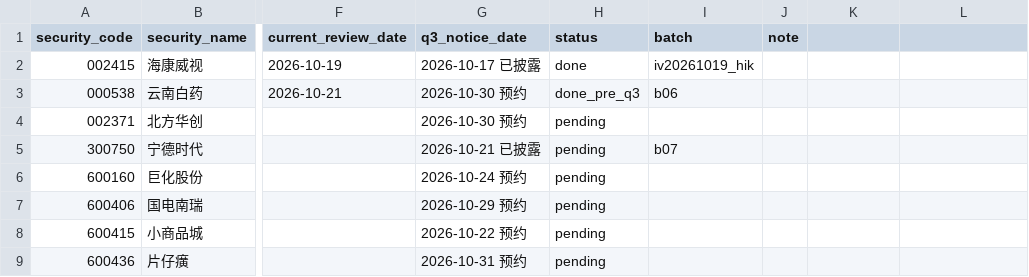
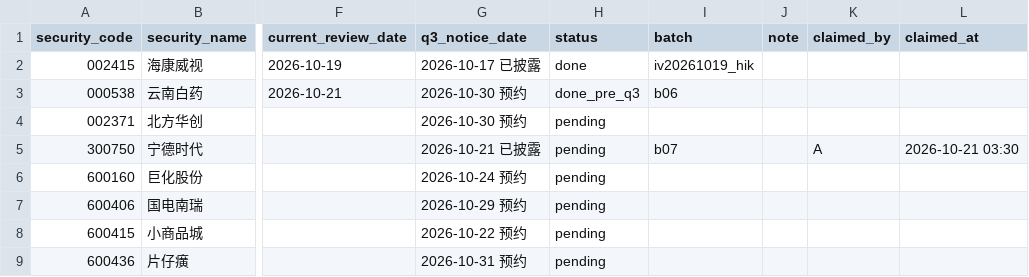
Before and after one commit to wylflc/raykey, a CSV file: data/experiments/exp_independent_pool_2026q3/queue.csv, drawn as a sheet; only a part is shown, gaps mark what is left out; the diff names each change by its address in the sheet, - before the commit and + after, or states it on an @@ line.

```diff
--- a/data/experiments/exp_independent_pool_2026q3/queue.csv
+++ b/data/experiments/exp_independent_pool_2026q3/queue.csv
-K1: (empty)
+K1: claimed_by
-L1: (empty)
+L1: claimed_at
-K5 (claimed_by): (empty)
+K5 (claimed_by): A
-L5 (claimed_at): (empty)
+L5 (claimed_at): 2026-10-21 03:30
```
Also changed, not shown: 4 other files.
